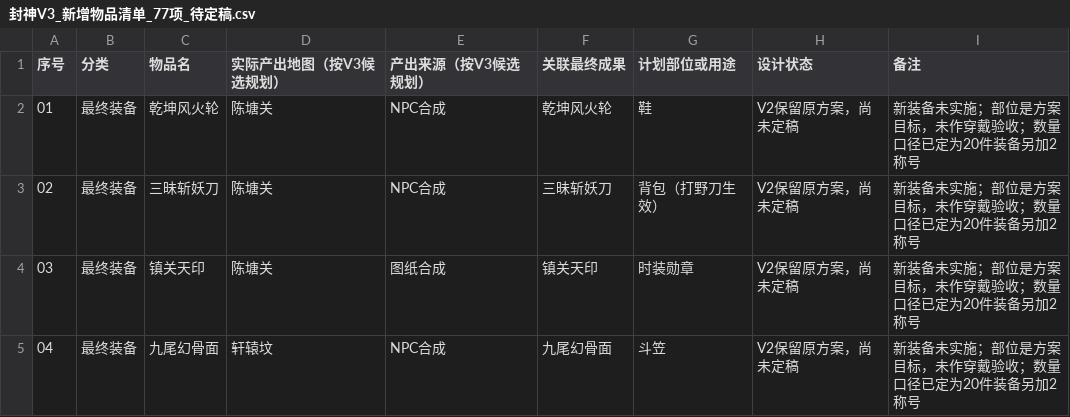
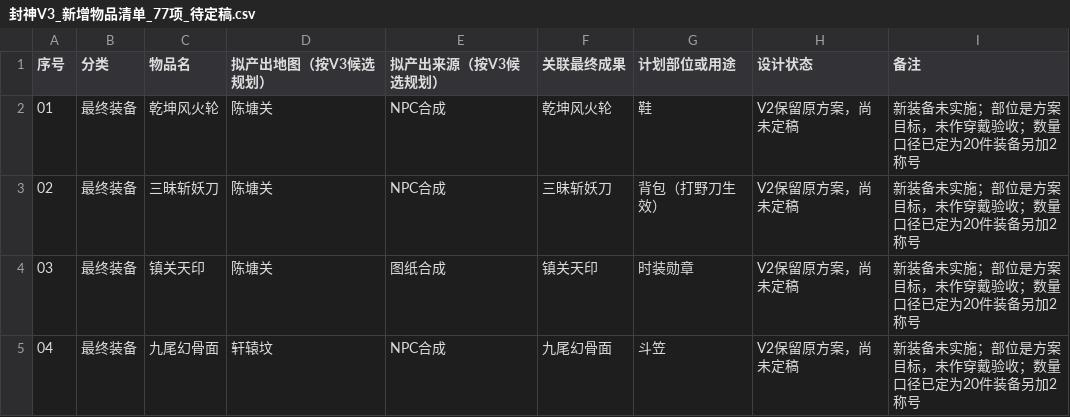
Before and after one commit to fanggang78951-creator/MIR, a CSV file: docs/fuchou/封神V3_新增物品清单_77项_待定稿.csv, drawn as a sheet; only a part is shown.

Commit message:
docs(fuchou): clarify proposed source columns in 77-name list

```diff
--- a/docs/fuchou/封神V3_新增物品清单_77项_待定稿.csv
+++ b/docs/fuchou/封神V3_新增物品清单_77项_待定稿.csv
@@ -1,2 +1,2 @@
-"序号","分类","物品名","实际产出地图（按V3候选规划）","产出来源（按V3候选规划）","关联最终成果","计划部位或用途","设计状态","备注"
+"序号","分类","物品名","拟产出地图（按V3候选规划）","拟产出来源（按V3候选规划）","关联最终成果","计划部位或用途","设计状态","备注"
 "01","最终装备","乾坤风火轮","陈塘关","NPC合成","乾坤风火轮","鞋","V2保留原方案，尚未定稿","新装备未实施；部位是方案目标，未作穿戴验收；数量口径已定为20件装备另加2称号"
```
